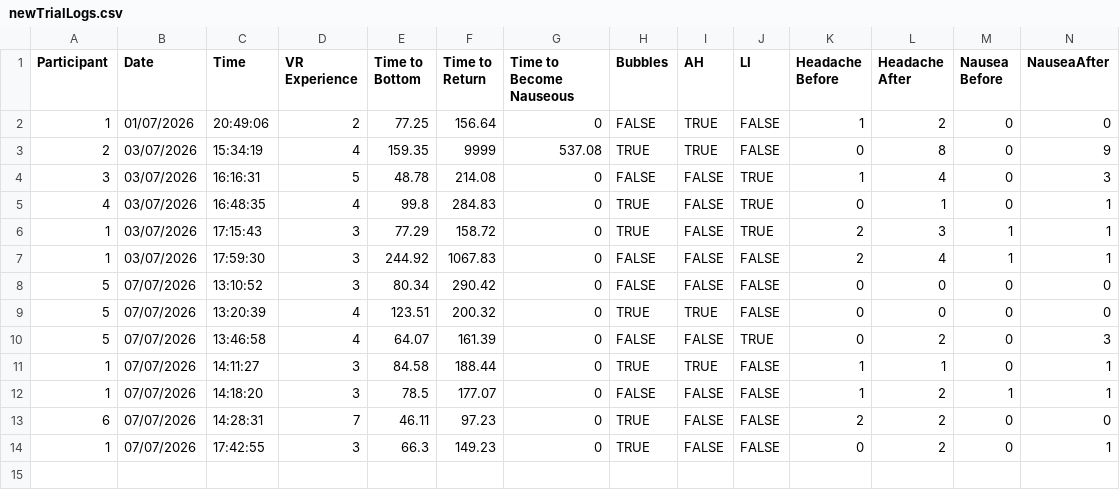
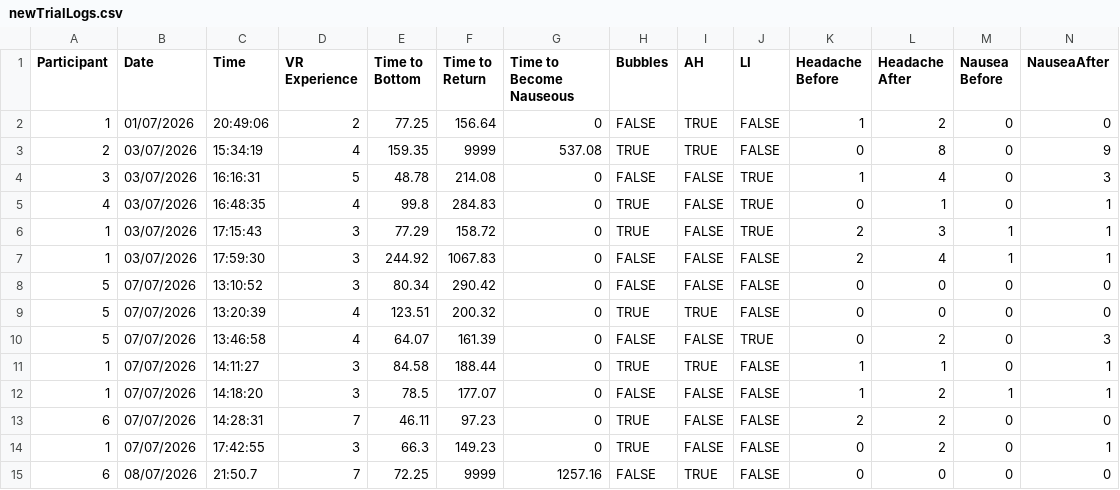
Before and after one commit to DStol123/PBL5, a CSV file: newTrialLogs.csv, drawn as a sheet; only a part is shown; rows hold the shown columns only; the diff names each change by its address in the sheet, - before the commit and + after, or states it on an @@ line.

Commit message:
New Data

```diff
--- a/newTrialLogs.csv
+++ b/newTrialLogs.csv
+row 15: 6 | 08/07/2026 | 21:50.7 | 7 | 72.25 | 9999 | 1257.16 | FALSE | TRUE | FALSE | 0 | 0 | 0 | 0
```
Also changed, not shown: 2 other files.
